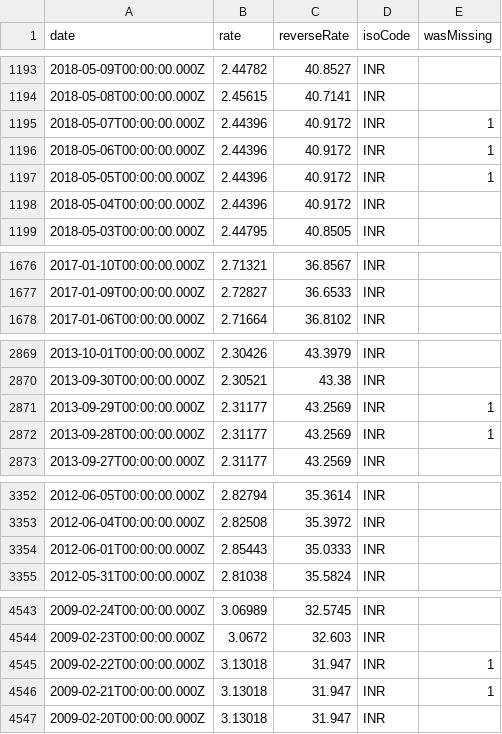
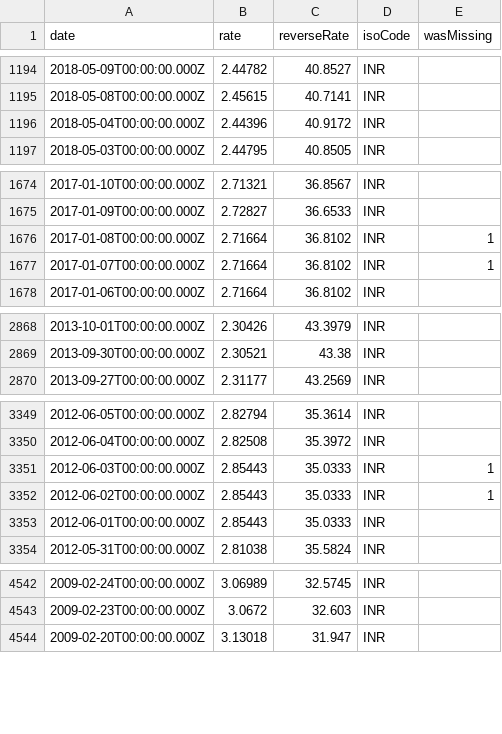
Before and after one commit to LubomirGeorgiev/bnb-currency-exchange-rates, a CSV file: data/INR.csv, drawn as a sheet; only a part is shown, gaps mark what is left out; removed rows and columns are numbered as before the commit, all else as after; the diff covers the shown part only; the diff names each change by its address in the sheet, - before the commit and + after, or states it on an @@ line.

```diff
--- a/data/INR.csv
+++ b/data/INR.csv
-row 1195: 2018-05-07T00:00:00.000Z | 2.44396 | 40.9172 | INR | 1
-row 1196: 2018-05-06T00:00:00.000Z | 2.44396 | 40.9172 | INR | 1
-row 1197: 2018-05-05T00:00:00.000Z | 2.44396 | 40.9172 | INR | 1
+row 1676: 2017-01-08T00:00:00.000Z | 2.71664 | 36.8102 | INR | 1
+row 1677: 2017-01-07T00:00:00.000Z | 2.71664 | 36.8102 | INR | 1
-row 2871: 2013-09-29T00:00:00.000Z | 2.31177 | 43.2569 | INR | 1
-row 2872: 2013-09-28T00:00:00.000Z | 2.31177 | 43.2569 | INR | 1
+row 3351: 2012-06-03T00:00:00.000Z | 2.85443 | 35.0333 | INR | 1
+row 3352: 2012-06-02T00:00:00.000Z | 2.85443 | 35.0333 | INR | 1
-row 4545: 2009-02-22T00:00:00.000Z | 3.13018 | 31.947 | INR | 1
-row 4546: 2009-02-21T00:00:00.000Z | 3.13018 | 31.947 | INR | 1
```
Also changed, not shown: 1 added row and 1 removed row elsewhere in this file, data/BRL.csv, data/CYP.csv, 39 other files.
